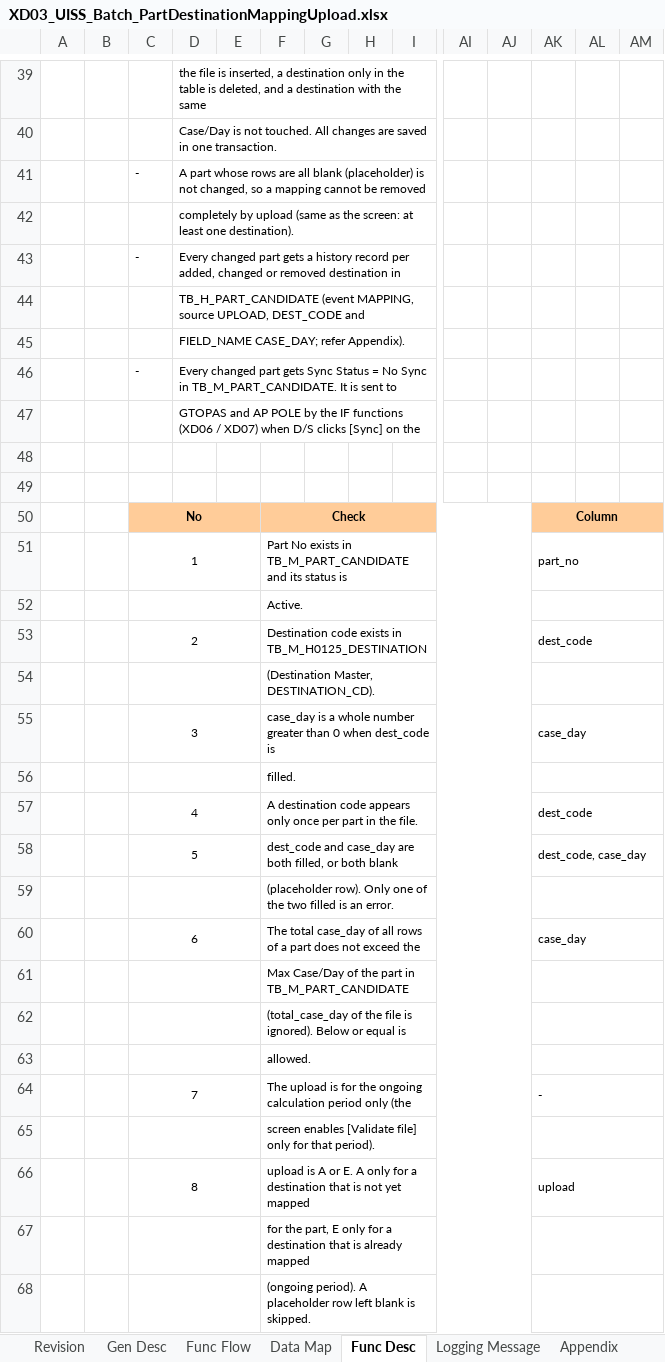
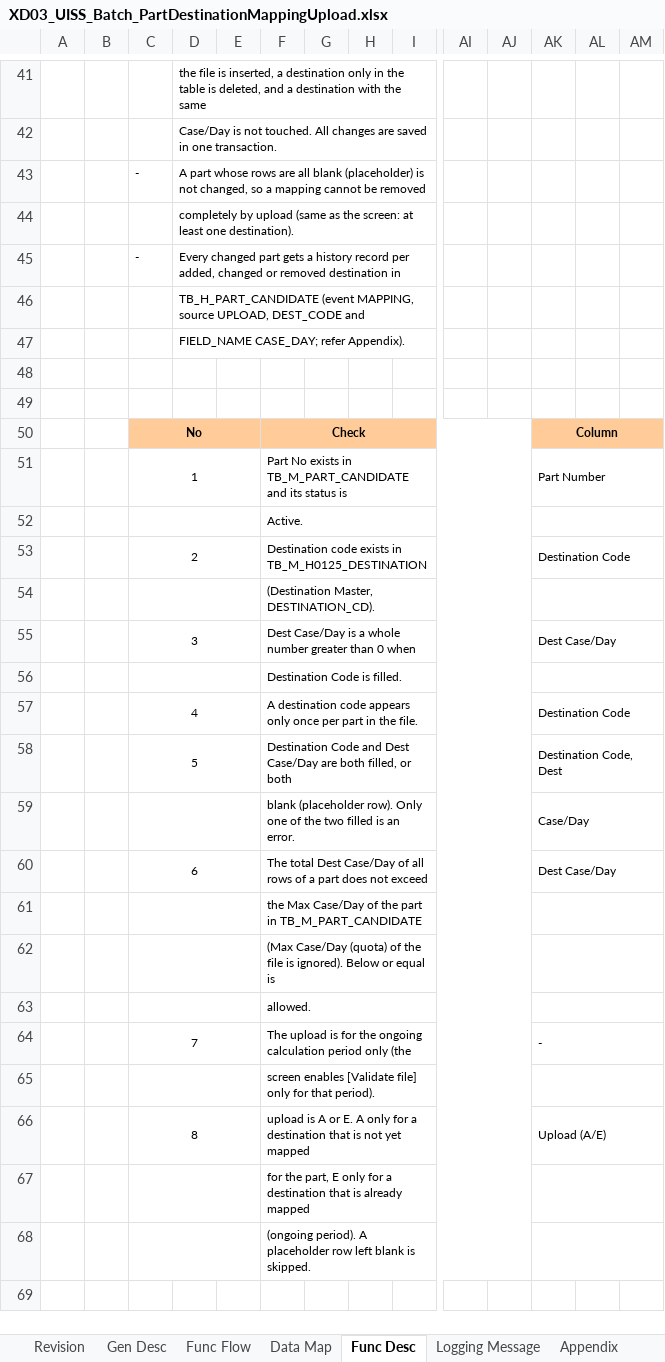
Before and after one commit to ivanrayhannn/crossdockpoc, an Excel workbook: deliverables/function_list_v2/uiss/XD03_UISS_Batch_PartDestinationMappingUpload.xlsx, sheet Func Desc, drawn as a sheet; only a part is shown, gaps mark what is left out; values as stored, in another font and other column widths than the file's, no borders; removed rows and columns are numbered as before the commit, all else as after; rows hold the shown columns only; the diff covers the shown part only; the diff names each change by its address in the sheet, - before the commit and + after, or states it on an @@ line.

```diff
--- a/deliverables/function_list_v2/uiss/XD03_UISS_Batch_PartDestinationMappingUpload.xlsx (sheet Func Desc)
+++ b/deliverables/function_list_v2/uiss/XD03_UISS_Batch_PartDestinationMappingUpload.xlsx (sheet Func Desc)
-row 46:  |  | - | Every changed part gets Sync Status = No Sync in TB_M_PART_CANDIDATE. It is sent to
-row 47:  |  |  | GTOPAS and AP POLE by the IF functions (XD06 / XD07) when D/S clicks [Sync] on the
-AK51: part_no
+AK51: Part Number
-AK53: dest_code
+AK53: Destination Code
-F55: case_day is a whole number greater than 0 when dest_code is
+F55: Dest Case/Day is a whole number greater than 0 when
-AK55: case_day
+AK55: Dest Case/Day
-F56: filled.
+F56: Destination Code is filled.
-AK57: dest_code
+AK57: Destination Code
-F58: dest_code and case_day are both filled, or both blank
+F58: Destination Code and Dest Case/Day are both filled, or both
-AK58: dest_code, case_day
+AK58: Destination Code, Dest
-row 59:  |  |  |  |  | (placeholder row). Only one of the two filled is an error.
+row 59:  |  |  |  |  | blank (placeholder row). Only one of the two filled is an error. |  |  |  |  |  | Case/Day
-F60: The total case_day of all rows of a part does not exceed the
+F60: The total Dest Case/Day of all rows of a part does not exceed
-AK60: case_day
+AK60: Dest Case/Day
-F61: Max Case/Day…
+F61: the Max Case/Day…
-F62: (total_case_day of the…
+F62: (Max Case/Day (quota) of the…
-AK66: upload
+AK66: Upload (A/E)
```
Also changed, not shown: 4 added rows, 2 removed rows and 6 edited cells elsewhere in this sheet, sheet Sample Input, sheet Appendix, sheet Data Map, sheet Func Flow, sheet Gen Desc, deliverables/function_list_v2/uiss/XD02_UISS_Batch_CrossDockPartMasterUpload.xlsx, 14 other files.
